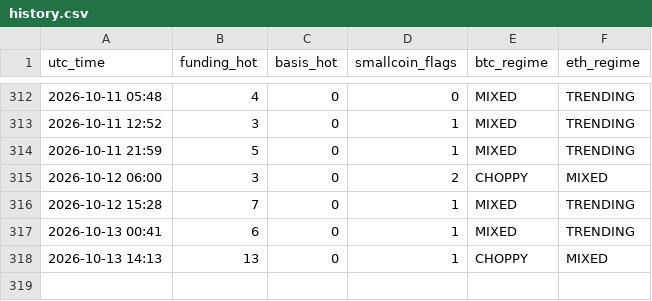
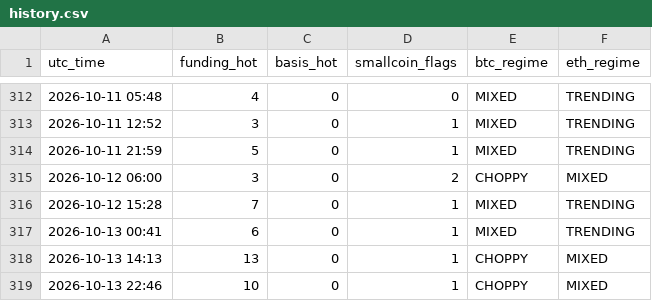
Before and after one commit to Li7wak865/pond-scanner, a CSV file: history.csv, drawn as a sheet; only a part is shown, gaps mark what is left out; the diff names each change by its address in the sheet, - before the commit and + after, or states it on an @@ line.

```diff
--- a/history.csv
+++ b/history.csv
+row 319: 2026-10-13 22:46 | 10 | 0 | 1 | CHOPPY | MIXED
```
Also changed, not shown: funding_state.csv, 1 other file.
